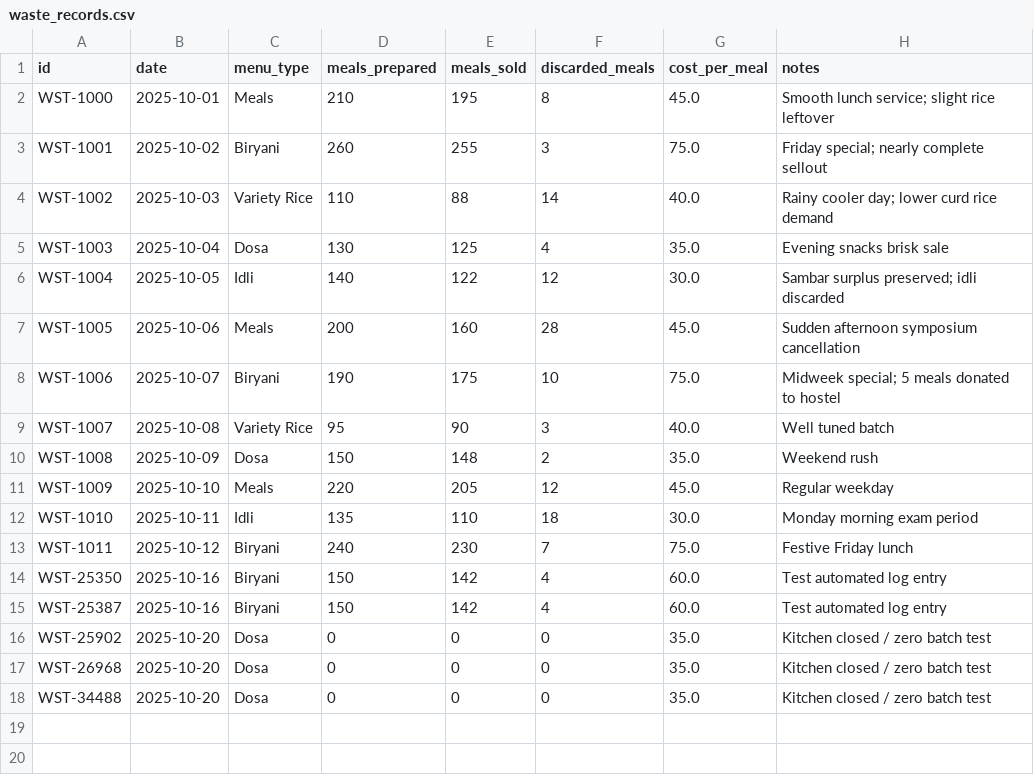
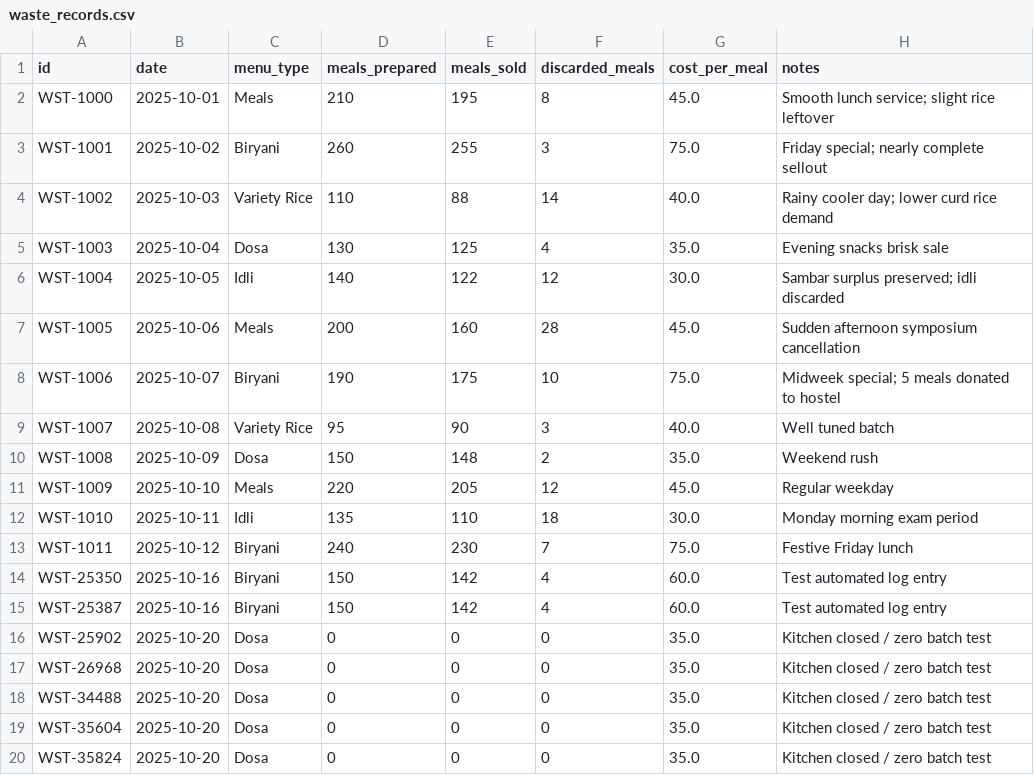
Before and after one commit to vishwakumar7/FoodWise, a CSV file: backend/data/waste_records.csv, drawn as a sheet.

```diff
--- a/backend/data/waste_records.csv
+++ b/backend/data/waste_records.csv
@@ -18 +18,3 @@ WST-26968,2025-10-20,Dosa,0,0,0,35.0,Kitchen closed / zero batch test
 WST-34488,2025-10-20,Dosa,0,0,0,35.0,Kitchen closed / zero batch test
+WST-35604,2025-10-20,Dosa,0,0,0,35.0,Kitchen closed / zero batch test
+WST-35824,2025-10-20,Dosa,0,0,0,35.0,Kitchen closed / zero batch test
```
Also changed, not shown: 5 other files.
